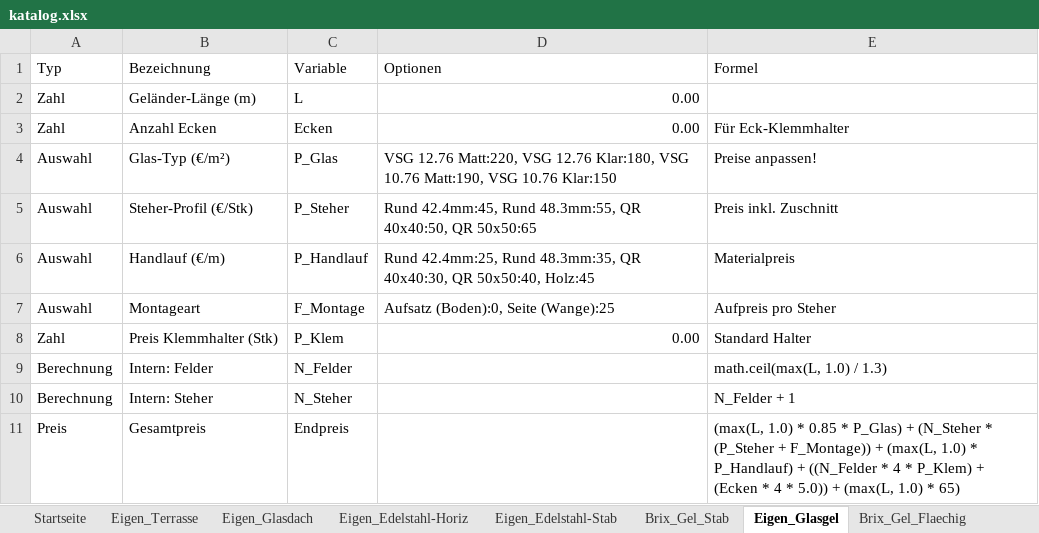
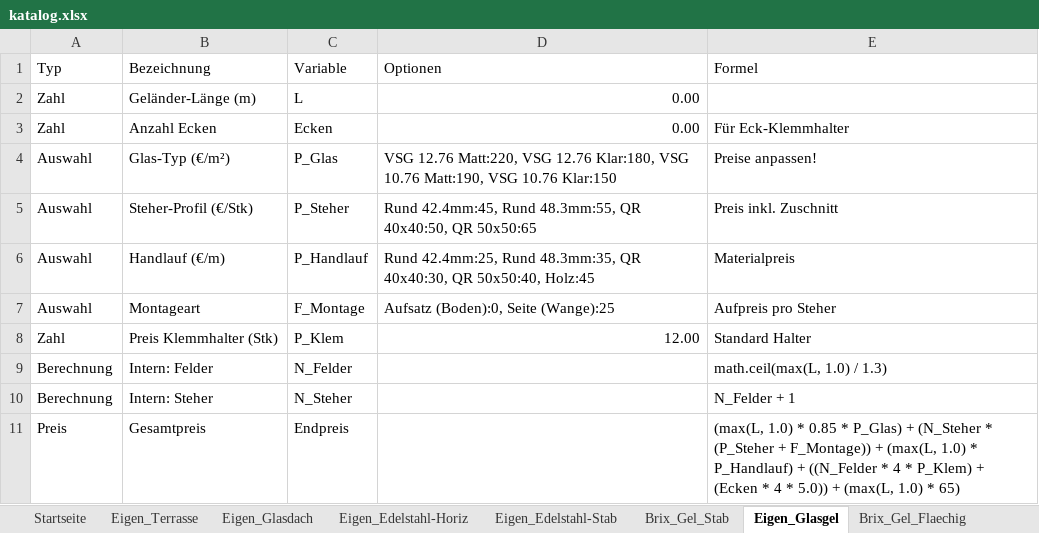
Before and after one commit to meingassnermatthias-eng/BrixKalkGel-nder, an Excel workbook: katalog.xlsx, sheet Eigen_Glasgel, drawn as a sheet; values as stored, in another font and other column widths than the file's, no borders; the diff names each change by its address in the sheet, - before the commit and + after, or states it on an @@ line.

Commit message:
Add files via upload

```diff
--- a/katalog.xlsx (sheet Eigen_Glasgel)
+++ b/katalog.xlsx (sheet Eigen_Glasgel)
-D8 (Optionen): 0.00
+D8 (Optionen): 12.00
```
